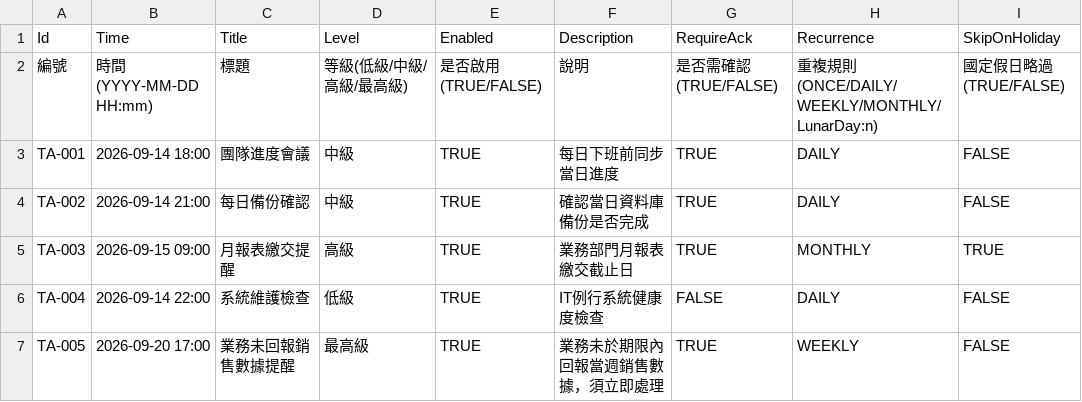
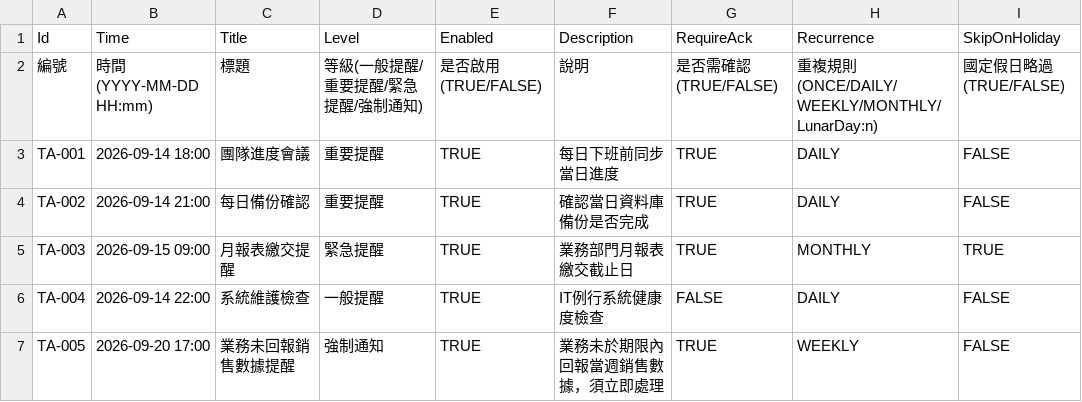
Before and after one commit to bruce-yang-422/cloud-alarm-overlay, a CSV file: Sheet範例/SheetA_Tasks.csv, drawn as a sheet; only a part is shown; the diff names each change by its address in the sheet, - before the commit and + after, or states it on an @@ line.

```diff
--- a/Sheet範例/SheetA_Tasks.csv
+++ b/Sheet範例/SheetA_Tasks.csv
-D2 (Level): 等級(低級/中級/高級/最高級)
+D2 (Level): 等級(一般提醒/重要提醒/緊急提醒/強制通知)
-D3:D4 (Level): 中級
+D3:D4 (Level): 重要提醒
-D5 (Level): 高級
+D5 (Level): 緊急提醒
-D6 (Level): 低級
+D6 (Level): 一般提醒
-D7 (Level): 最高級
+D7 (Level): 強制通知
```
Also changed, not shown: Sheet範例/SheetA_Employees.csv, Sheet範例/SheetB_Tasks.csv, 17 other files.
